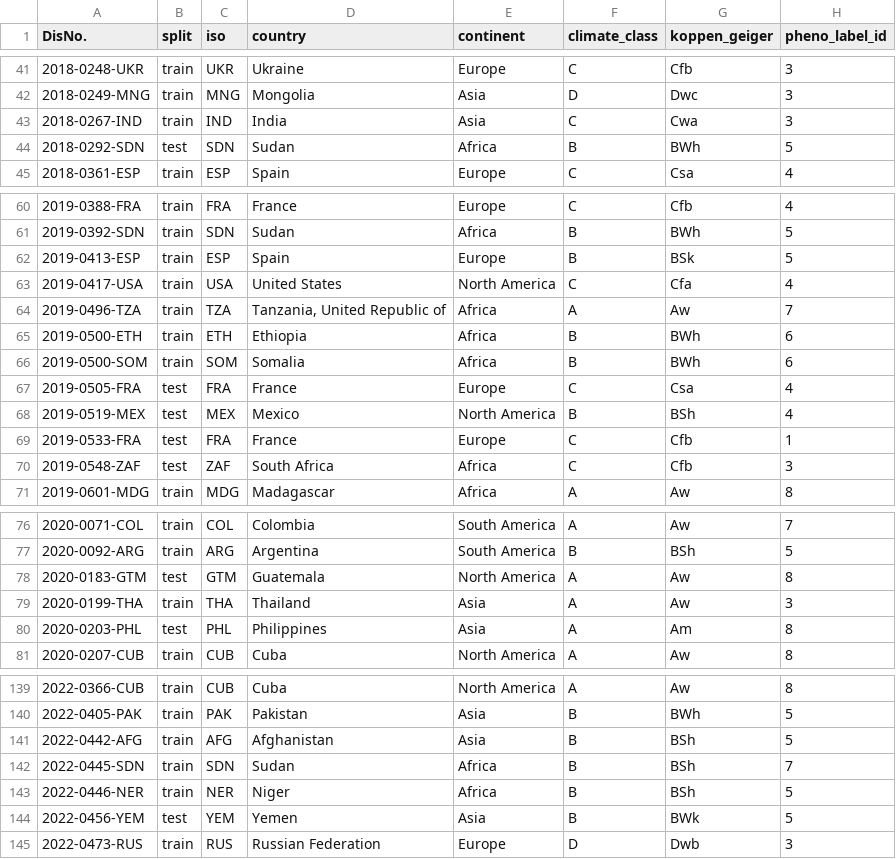
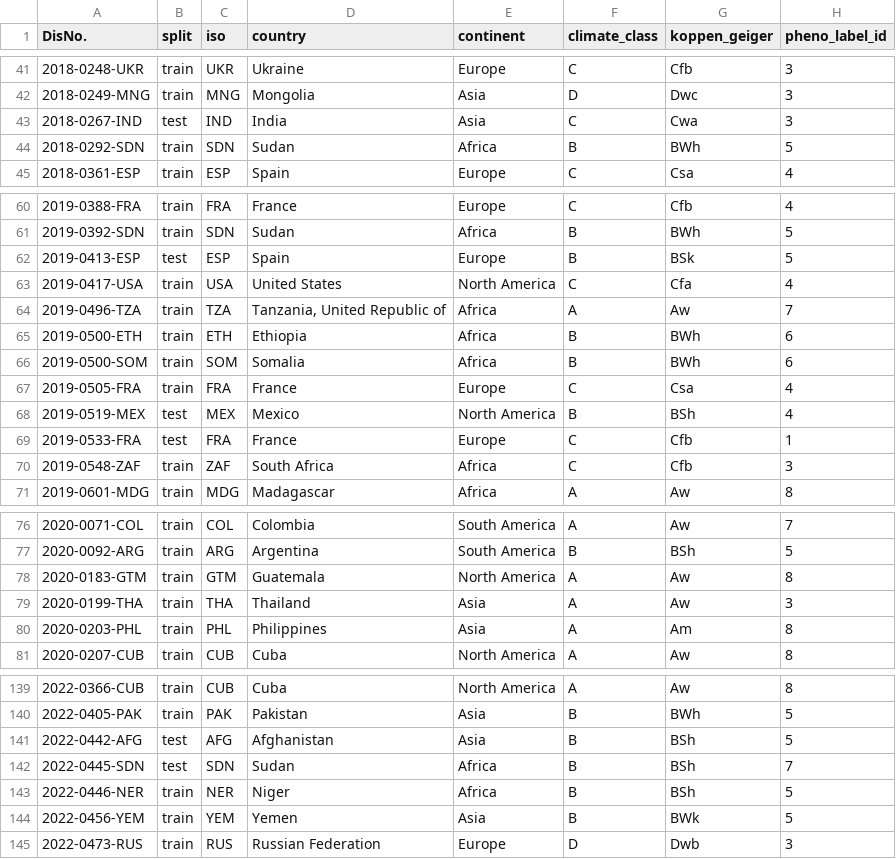
Before and after one commit to bastiloeblein/ARCEME-Vegetation-Recovery, a CSV file: data_processing/data/train_test_split.csv, drawn as a sheet; only a part is shown, gaps mark what is left out; the diff covers the shown part only; the diff names each change by its address in the sheet, - before the commit and + after, or states it on an @@ line.

```diff
--- a/data_processing/data/train_test_split.csv
+++ b/data_processing/data/train_test_split.csv
-B43 (split): train
+B43 (split): test
-B44 (split): test
+B44 (split): train
-B62 (split): train
+B62 (split): test
-B67 (split): test
+B67 (split): train
-B70 (split): test
+B70 (split): train
-B78 (split): test
+B78 (split): train
-B80 (split): test
+B80 (split): train
-B141:B142 (split): train
+B141:B142 (split): test
-B144 (split): test
+B144 (split): train
```
Also changed, not shown: 2 removed rows and 11 edited cells elsewhere in this file, 7 other files.
